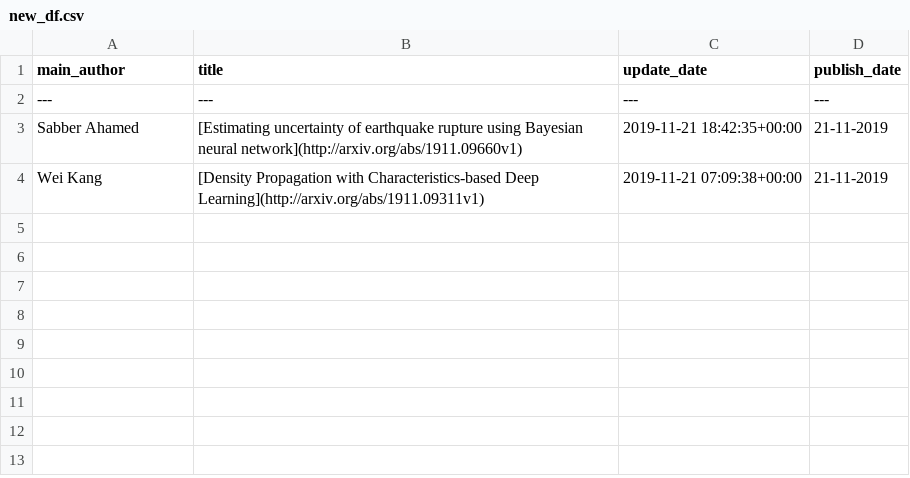
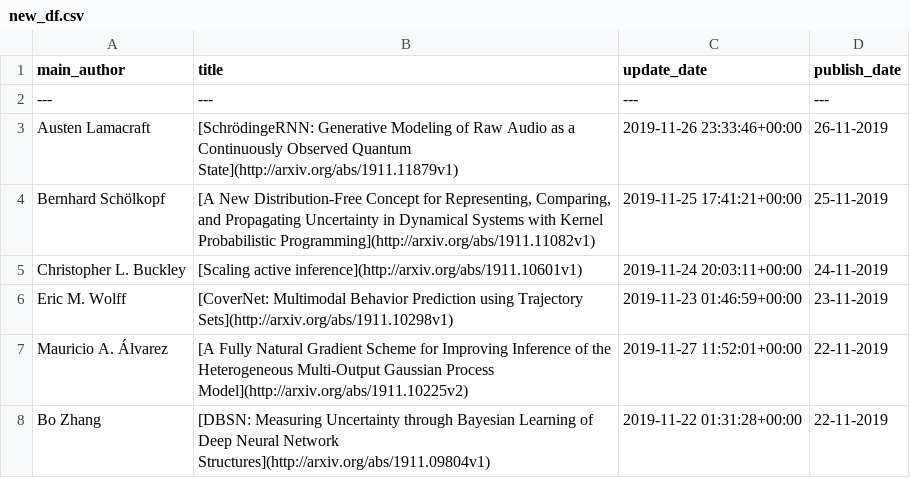
Before and after one commit to egstatsml/arxivsearch, a CSV file: mcmc/new_df.csv, drawn as a sheet; removed rows and columns are numbered as before the commit, all else as after; the diff names each change by its address in the sheet, - before the commit and + after, or states it on an @@ line.

```diff
--- a/mcmc/new_df.csv
+++ b/mcmc/new_df.csv
-row 3: Sabber Ahamed | [Estimating uncertainty of earthquake rupture using Bayesian neural network](http://arxiv.org/abs/1911.09660v1) | 2019-11-21 18:42:35+00:00 | 21-11-2019
-row 4: Wei Kang | [Density Propagation with Characteristics-based Deep Learning](http://arxiv.org/abs/1911.09311v1) | 2019-11-21 07:09:38+00:00 | 21-11-2019
+row 3: Austen Lamacraft | [SchrödingeRNN: Generative Modeling of Raw Audio as a Continuously Observed Quantum State](http://arxiv.org/abs/1911.11879v1) | 2019-11-26 23:33:46+00:00 | 26-11-2019
+row 4: Bernhard Schölkopf | [A New Distribution-Free Concept for Representing, Comparing, and Propagating Uncertainty in Dynamical Systems with Kernel Probabilistic Programming](http://arxiv.org/abs/1911.11082v1) | 2019-11-25 17:41:21+00:00 | 25-11-2019
+row 5: Christopher L. Buckley | [Scaling active inference](http://arxiv.org/abs/1911.10601v1) | 2019-11-24 20:03:11+00:00 | 24-11-2019
+row 6: Eric M. Wolff | [CoverNet: Multimodal Behavior Prediction using Trajectory Sets](http://arxiv.org/abs/1911.10298v1) | 2019-11-23 01:46:59+00:00 | 23-11-2019
+row 7: Mauricio A. Álvarez | [A Fully Natural Gradient Scheme for Improving Inference of the Heterogeneous Multi-Output Gaussian Process Model](http://arxiv.org/abs/1911.10225v2) | 2019-11-27 11:52:01+00:00 | 22-11-2019
+row 8: Bo Zhang | [DBSN: Measuring Uncertainty through Bayesian Learning of Deep Neural Network Structures](http://arxiv.org/abs/1911.09804v1) | 2019-11-22 01:31:28+00:00 | 22-11-2019
```
Also changed, not shown: mcmc/readme_df.csv, 5 other files.
